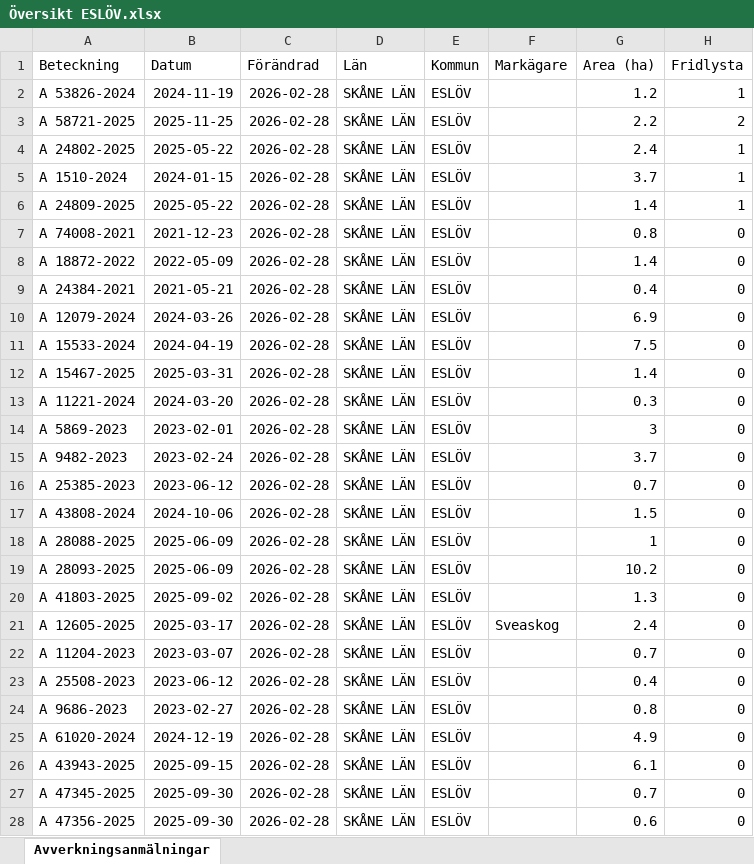
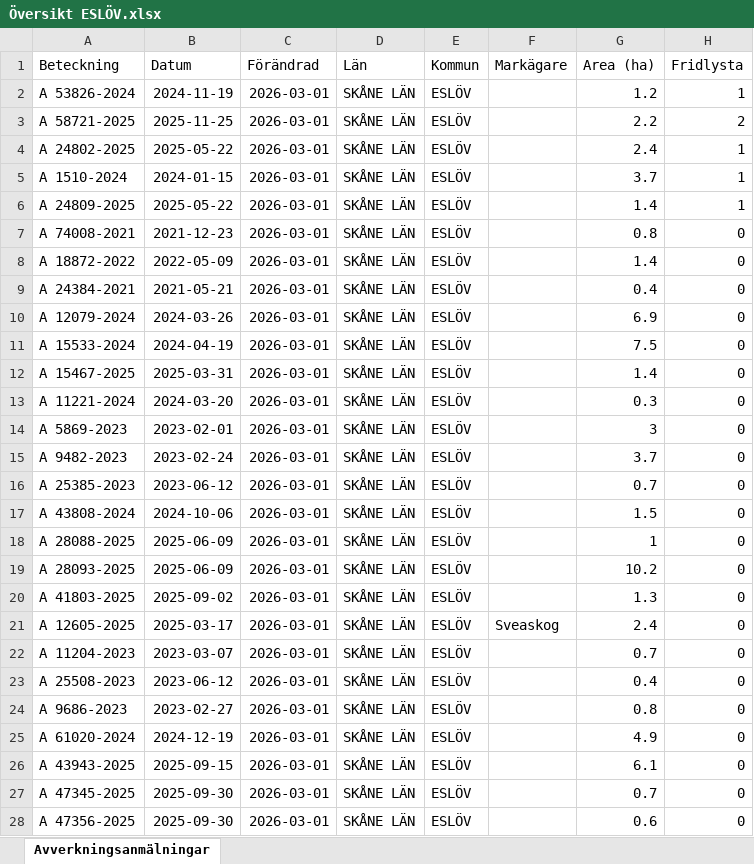
Before and after one commit to klasma/Logging_1285, an Excel workbook: Översikt ESLÖV.xlsx, sheet Avverkningsanmälningar, drawn as a sheet; only a part is shown; values as stored, in another font and other column widths than the file's, no borders; the diff covers the shown part only; the diff names each change by its address in the sheet, - before the commit and + after, or states it on an @@ line.

```diff
--- a/Översikt ESLÖV.xlsx (sheet Avverkningsanmälningar)
+++ b/Översikt ESLÖV.xlsx (sheet Avverkningsanmälningar)
-C2:C28 (Förändrad): 2026-02-28
+C2:C28 (Förändrad): 2026-03-01
```
Also changed, not shown: 43 edited cells elsewhere in this sheet, artfynd/A 1510-2024 artfynd.xlsx, artfynd/A 24802-2025 artfynd.xlsx, 28 other files.
